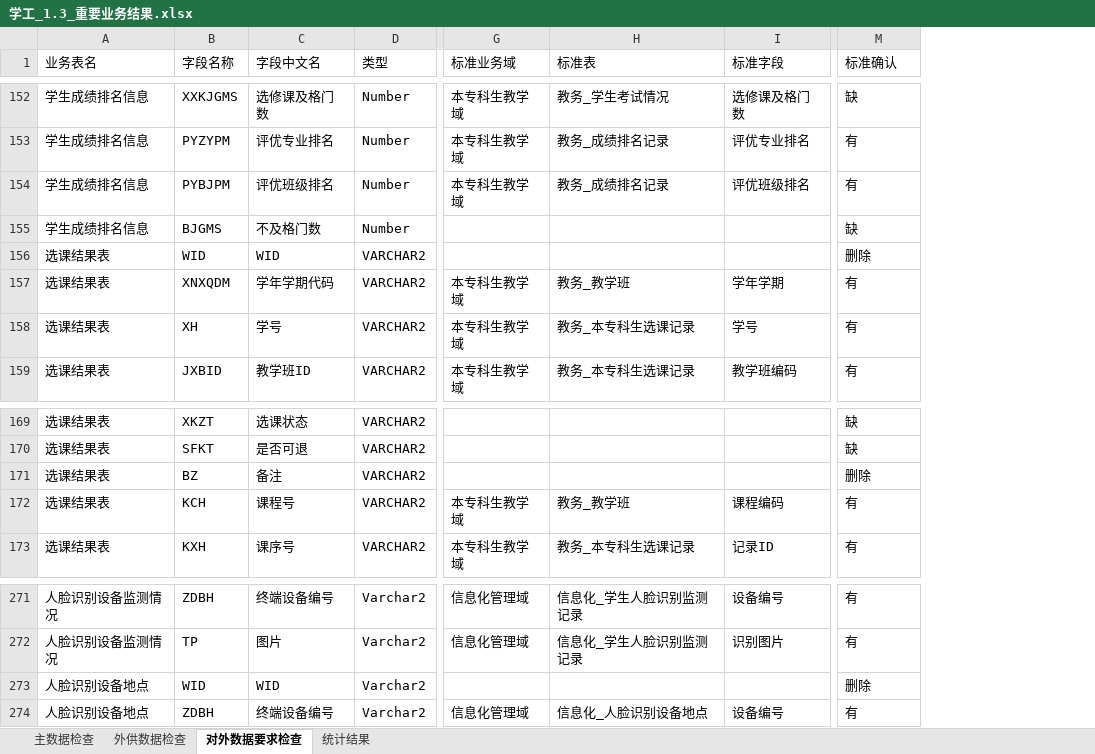
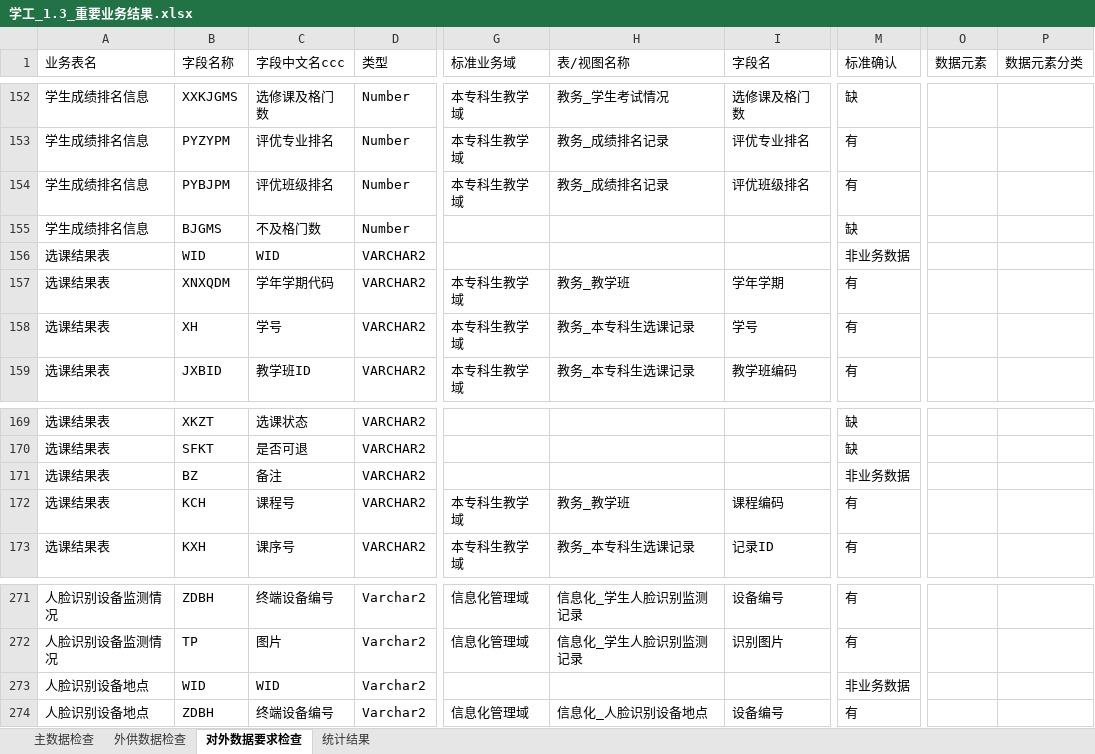
Before and after one commit to zhou-zhichao/flaskWeb, an Excel workbook: file/temp/学工_1.3_重要业务结果.xlsx, sheet 对外数据要求检查, drawn as a sheet; only a part is shown, gaps mark what is left out; values as stored, in another font and other column widths than the file's, no cell formats; conditional formats not drawn; the diff covers the shown part only; the diff names each change by its address in the sheet, - before the commit and + after, or states it on an @@ line.

```diff
--- a/file/temp/学工_1.3_重要业务结果.xlsx (sheet 对外数据要求检查)
+++ b/file/temp/学工_1.3_重要业务结果.xlsx (sheet 对外数据要求检查)
+column O (数据元素), empty
+column P (数据元素分类), empty
-C1: 字段中文名
+C1: 字段中文名ccc
-H1: 标准表
+H1: 表/视图名称
-I1: 标准字段
+I1: 字段名
-M156 (标准确认): 删除
+M156 (标准确认): 非业务数据
-M171 (标准确认): 删除
+M171 (标准确认): 非业务数据
-M273 (标准确认): 删除
+M273 (标准确认): 非业务数据
```
Also changed, not shown: 6 edited cells elsewhere in this sheet, cell formats, file/temp/学工_1.3_统计.xlsx, 3 other files.
